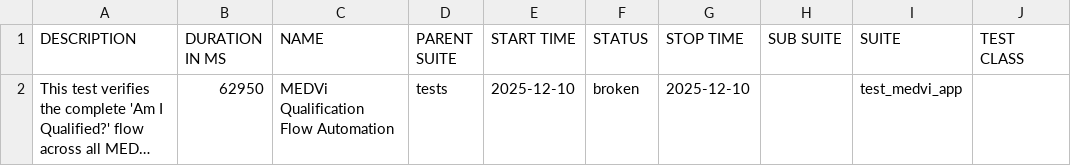
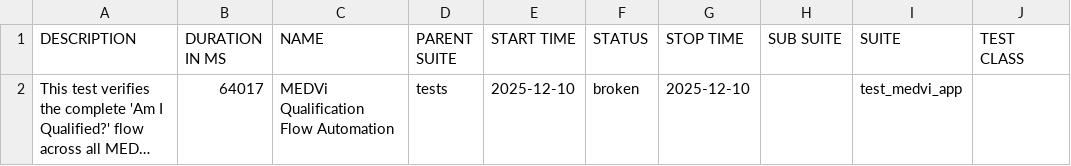
Before and after one commit to MedviHealth/Medvi-App-Automation-by-Muhammad, a CSV file: data/suites.csv, drawn as a sheet; only a part is shown; long unchanged cells end in …; the diff names each change by its address in the sheet, - before the commit and + after, or states it on an @@ line.

```diff
--- a/data/suites.csv
+++ b/data/suites.csv
-B2 (DURATION IN MS): 62950
+B2 (DURATION IN MS): 64017
```
Also changed, not shown: 21 other files.
